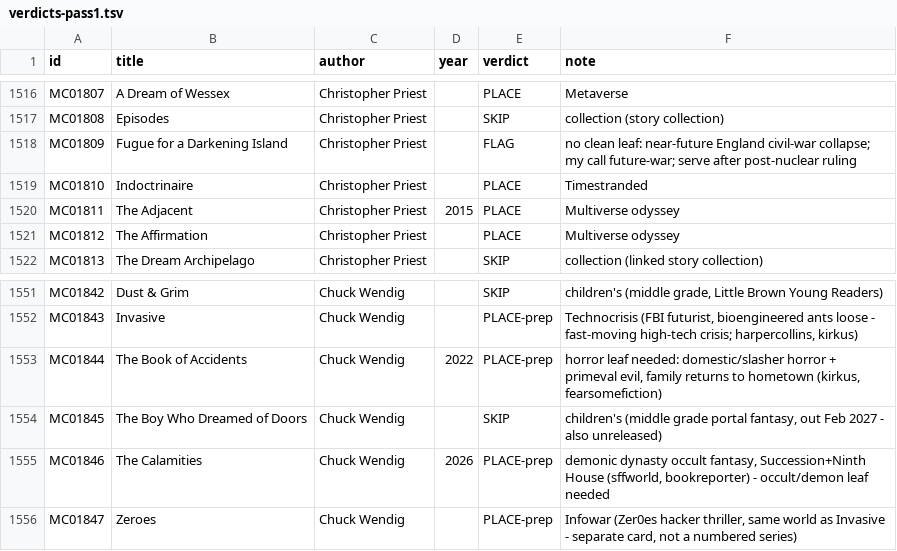
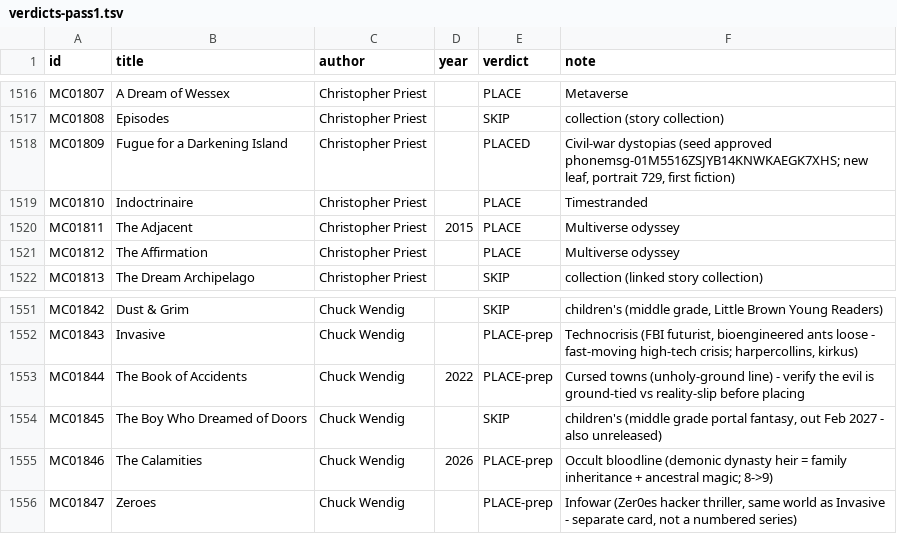
Before and after one commit to GuSoder/sff-taxonomy-browser, a TSV file: taxonomy-shadow/2026-10-ten-k-walk-v5/sweep/verdicts-pass1.tsv, drawn as a sheet; only a part is shown, gaps mark what is left out.

Commit message:
Seed Civil-war dystopias under Social dystopia (curator 'Approved', phonemsg-01M5516ZSJYB14KNWKAEGK7XHS): Fugue for a Darkening Island first fiction, portrait 729

```diff
--- a/taxonomy-shadow/2026-10-ten-k-walk-v5/sweep/verdicts-pass1.tsv
+++ b/taxonomy-shadow/2026-10-ten-k-walk-v5/sweep/verdicts-pass1.tsv
@@ -1517,3 +1517,3 @@ MC01807	A Dream of Wessex	Christopher Priest		PLACE	Metaverse
 MC01808	Episodes	Christopher Priest		SKIP	collection (story collection)
-MC01809	Fugue for a Darkening Island	Christopher Priest		FLAG	no clean leaf: near-future England civil-war collapse; my call future-war; serve after post-nuclear ruling
+MC01809	Fugue for a Darkening Island	Christopher Priest		PLACED	Civil-war dystopias (seed approved phonemsg-01M5516ZSJYB14KNWKAEGK7XHS; new leaf, portrait 729, first fiction)
 MC01810	Indoctrinaire	Christopher Priest		PLACE	Timestranded
@@ -1552,5 +1552,5 @@ MC01842	Dust & Grim	Chuck Wendig		SKIP	children's (middle grade, Little Brown Yo
 MC01843	Invasive	Chuck Wendig		PLACE-prep	Technocrisis (FBI futurist, bioengineered ants loose - fast-moving high-tech crisis; harpercollins, kirkus)
-MC01844	The Book of Accidents	Chuck Wendig	2022	PLACE-prep	horror leaf needed: domestic/slasher horror + primeval evil, family returns to hometown (kirkus, fearsomefiction)
+MC01844	The Book of Accidents	Chuck Wendig	2022	PLACE-prep	Cursed towns (unholy-ground line) - verify the evil is ground-tied vs reality-slip before placing
 MC01845	The Boy Who Dreamed of Doors	Chuck Wendig		SKIP	children's (middle grade portal fantasy, out Feb 2027 - also unreleased)
-MC01846	The Calamities	Chuck Wendig	2026	PLACE-prep	demonic dynasty occult fantasy, Succession+Ninth House (sffworld, bookreporter) - occult/demon leaf needed
+MC01846	The Calamities	Chuck Wendig	2026	PLACE-prep	Occult bloodline (demonic dynasty heir = family inheritance + ancestral magic; 8->9)
 MC01847	Zeroes	Chuck Wendig		PLACE-prep	Infowar (Zer0es hacker thriller, same world as Invasive - separate card, not a numbered series)
```
Also changed, not shown: 5 other files.
